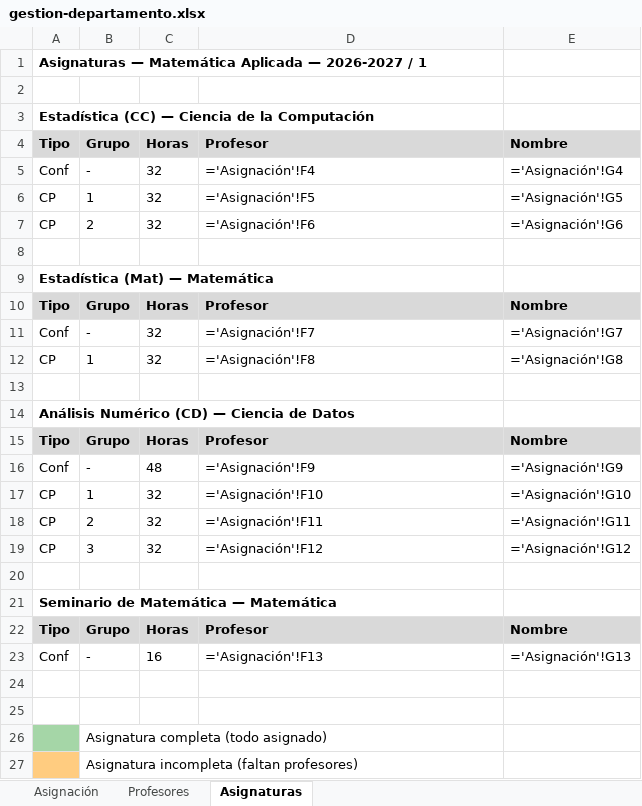
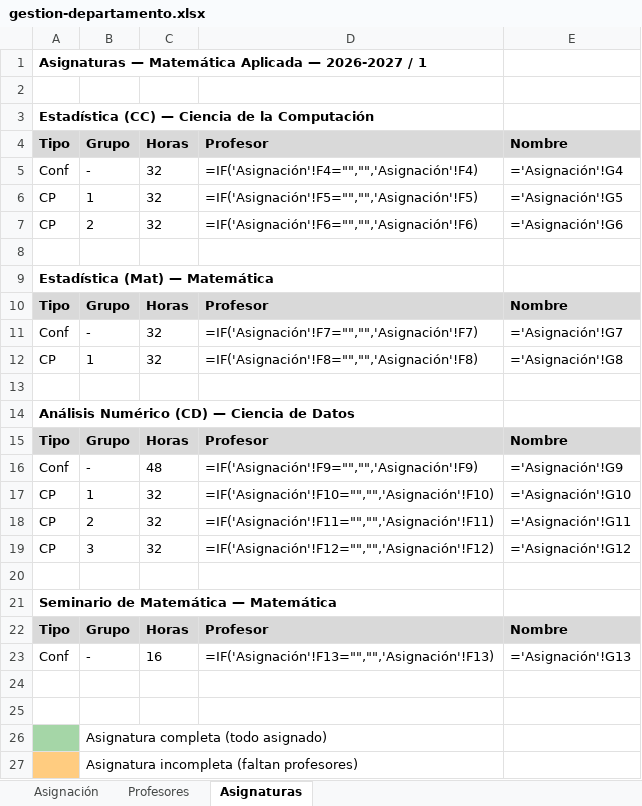
Before and after one commit to DayanCabrera2003/Horario, an Excel workbook: ejemplos-generados/gestion-departamento.xlsx, sheet Asignaturas, drawn as a sheet; values as stored, in another font and other column widths than the file's, no borders; formulas without a stored value are shown as written; conditional formats not drawn; the diff names each change by its address in the sheet, - before the commit and + after, or states it on an @@ line.

Commit message:
fix: show empty professor cells as blank in Asignaturas sheet

```diff
--- a/ejemplos-generados/gestion-departamento.xlsx (sheet Asignaturas)
+++ b/ejemplos-generados/gestion-departamento.xlsx (sheet Asignaturas)
-D5: ='Asignación'!F4
+D5: =IF('Asignación'!F4="","",'Asignación'!F4)
-D6: ='Asignación'!F5
+D6: =IF('Asignación'!F5="","",'Asignación'!F5)
-D7: ='Asignación'!F6
+D7: =IF('Asignación'!F6="","",'Asignación'!F6)
-D11: ='Asignación'!F7
+D11: =IF('Asignación'!F7="","",'Asignación'!F7)
-D12: ='Asignación'!F8
+D12: =IF('Asignación'!F8="","",'Asignación'!F8)
-D16: ='Asignación'!F9
+D16: =IF('Asignación'!F9="","",'Asignación'!F9)
-D17: ='Asignación'!F10
+D17: =IF('Asignación'!F10="","",'Asignación'!F10)
-D18: ='Asignación'!F11
+D18: =IF('Asignación'!F11="","",'Asignación'!F11)
-D19: ='Asignación'!F12
+D19: =IF('Asignación'!F12="","",'Asignación'!F12)
-D23: ='Asignación'!F13
+D23: =IF('Asignación'!F13="","",'Asignación'!F13)
```
Also changed, not shown: 2 other files.
